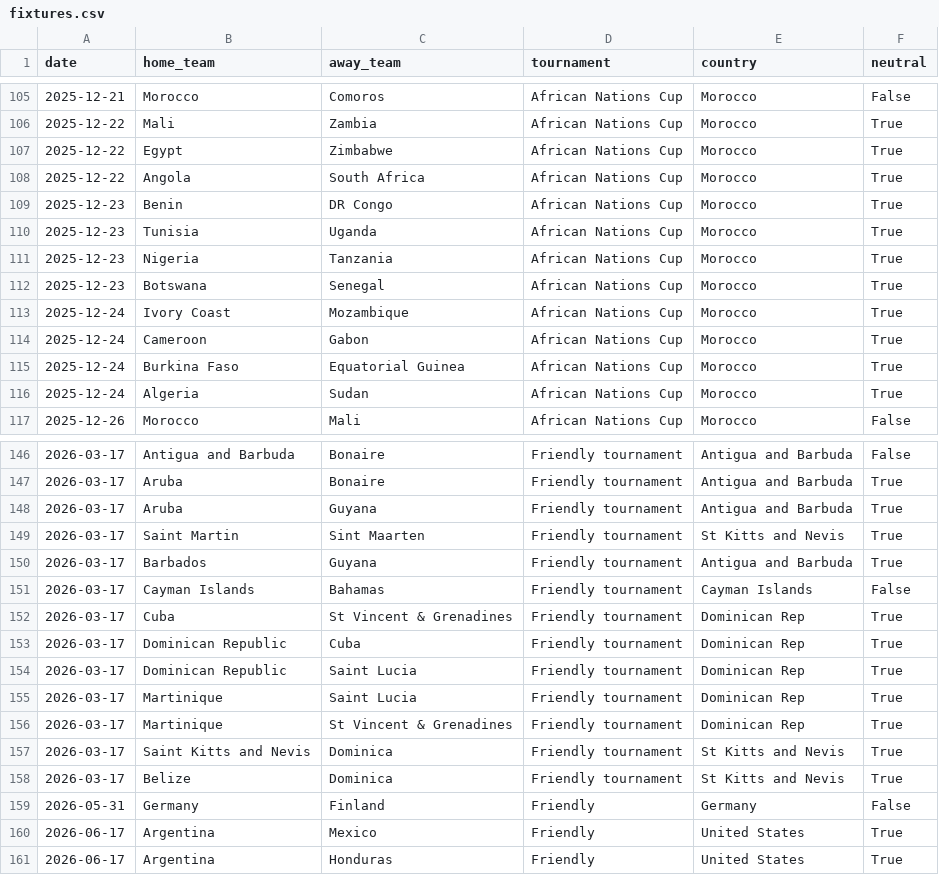
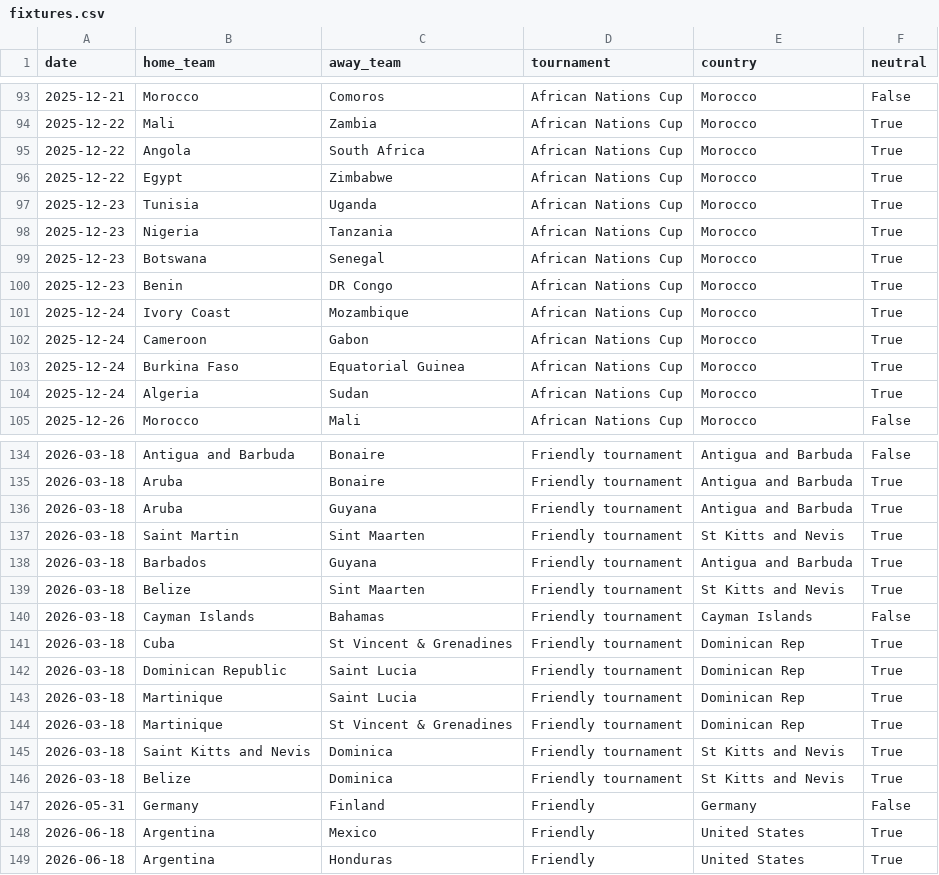
Before and after one commit to 16bravo/MatchOracle, a CSV file: data/source/fixtures.csv, drawn as a sheet; only a part is shown, gaps mark what is left out; the diff covers the shown part only.

```diff
--- a/data/source/fixtures.csv
+++ b/data/source/fixtures.csv
@@ -106,5 +94,4 @@ date,home_team,away_team,tournament,country,neutral
 2025-12-22,Mali,Zambia,African Nations Cup,Morocco,True
+2025-12-22,Angola,South Africa,African Nations Cup,Morocco,True
 2025-12-22,Egypt,Zimbabwe,African Nations Cup,Morocco,True
-2025-12-22,Angola,South Africa,African Nations Cup,Morocco,True
-2025-12-23,Benin,DR Congo,African Nations Cup,Morocco,True
 2025-12-23,Tunisia,Uganda,African Nations Cup,Morocco,True
@@ -112,2 +99,3 @@ date,home_team,away_team,tournament,country,neutral
 2025-12-23,Botswana,Senegal,African Nations Cup,Morocco,True
+2025-12-23,Benin,DR Congo,African Nations Cup,Morocco,True
 2025-12-24,Ivory Coast,Mozambique,African Nations Cup,Morocco,True
@@ -146,16 +134,16 @@ date,home_team,away_team,tournament,country,neutral
-2026-03-17,Antigua and Barbuda,Bonaire,Friendly tournament,Antigua and Barbuda,False
-2026-03-17,Aruba,Bonaire,Friendly tournament,Antigua and Barbuda,True
-2026-03-17,Aruba,Guyana,Friendly tournament,Antigua and Barbuda,True
-2026-03-17,Saint Martin,Sint Maarten,Friendly tournament,St Kitts and Nevis,True
-2026-03-17,Barbados,Guyana,Friendly tournament,Antigua and Barbuda,True
-2026-03-17,Cayman Islands,Bahamas,Friendly tournament,Cayman Islands,False
-2026-03-17,Cuba,St Vincent & Grenadines,Friendly tournament,Dominican Rep,True
-2026-03-17,Dominican Republic,Cuba,Friendly tournament,Dominican Rep,True
-2026-03-17,Dominican Republic,Saint Lucia,Friendly tournament,Dominican Rep,True
-2026-03-17,Martinique,Saint Lucia,Friendly tournament,Dominican Rep,True
-2026-03-17,Martinique,St Vincent & Grenadines,Friendly tournament,Dominican Rep,True
-2026-03-17,Saint Kitts and Nevis,Dominica,Friendly tournament,St Kitts and Nevis,True
-2026-03-17,Belize,Dominica,Friendly tournament,St Kitts and Nevis,True
+2026-03-18,Antigua and Barbuda,Bonaire,Friendly tournament,Antigua and Barbuda,False
+2026-03-18,Aruba,Bonaire,Friendly tournament,Antigua and Barbuda,True
+2026-03-18,Aruba,Guyana,Friendly tournament,Antigua and Barbuda,True
+2026-03-18,Saint Martin,Sint Maarten,Friendly tournament,St Kitts and Nevis,True
+2026-03-18,Barbados,Guyana,Friendly tournament,Antigua and Barbuda,True
+2026-03-18,Belize,Sint Maarten,Friendly tournament,St Kitts and Nevis,True
+2026-03-18,Cayman Islands,Bahamas,Friendly tournament,Cayman Islands,False
+2026-03-18,Cuba,St Vincent & Grenadines,Friendly tournament,Dominican Rep,True
+2026-03-18,Dominican Republic,Saint Lucia,Friendly tournament,Dominican Rep,True
+2026-03-18,Martinique,Saint Lucia,Friendly tournament,Dominican Rep,True
+2026-03-18,Martinique,St Vincent & Grenadines,Friendly tournament,Dominican Rep,True
+2026-03-18,Saint Kitts and Nevis,Dominica,Friendly tournament,St Kitts and Nevis,True
+2026-03-18,Belize,Dominica,Friendly tournament,St Kitts and Nevis,True
 2026-05-31,Germany,Finland,Friendly,Germany,False
-2026-06-17,Argentina,Mexico,Friendly,United States,True
-2026-06-17,Argentina,Honduras,Friendly,United States,True
+2026-06-18,Argentina,Mexico,Friendly,United States,True
+2026-06-18,Argentina,Honduras,Friendly,United States,True
```
Also changed, not shown: 3 added rows, 15 removed rows, 55 moved rows and 8 edited cells elsewhere in this file, 1 other file.
